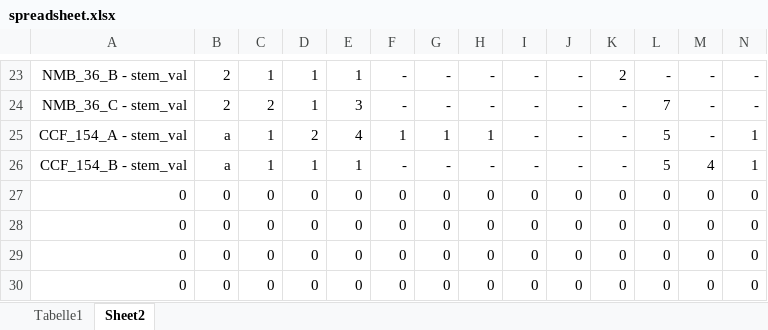
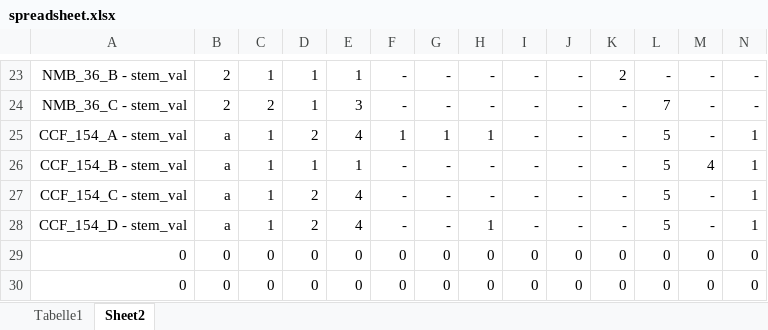
Before and after one commit to BalduinLandolt/Seminararbeit-Balladen, an Excel workbook: Datenerhebung/spreadsheet.xlsx, sheet Sheet2, drawn as a sheet; only a part is shown, gaps mark what is left out; values as stored, in another font and other column widths than the file's, no borders; conditional formats not drawn; removed rows and columns are numbered as before the commit, all else as after; rows hold the shown columns only; the diff names each change by its address in the sheet, - before the commit and + after, or states it on an @@ line.

Commit message:
More work

```diff
--- a/Datenerhebung/spreadsheet.xlsx (sheet Sheet2)
+++ b/Datenerhebung/spreadsheet.xlsx (sheet Sheet2)
-row 27: 0 | 0 | 0 | 0 | 0 | 0 | 0 | 0 | 0 | 0 | 0 | 0 | 0 | 0
-row 28: 0 | 0 | 0 | 0 | 0 | 0 | 0 | 0 | 0 | 0 | 0 | 0 | 0 | 0
+row 27: CCF_154_C - stem_val | a | 1 | 2 | 4 | - | - | - | - | - | - | 5 | - | 1
+row 28: CCF_154_D - stem_val | a | 1 | 2 | 4 | - | - | 1 | - | - | - | 5 | - | 1
```
Also changed, not shown: sheet Tabelle1.
